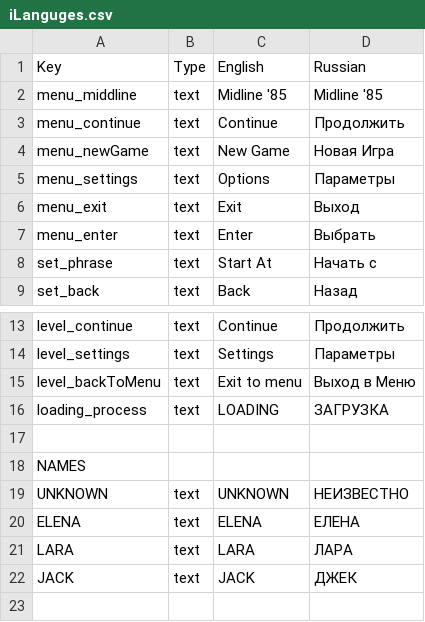
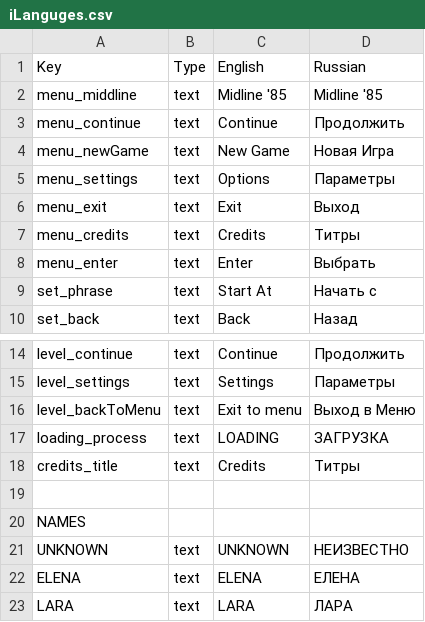
Before and after one commit to DeMoZ/Midline85, a CSV file: Call991/Assets/Resources/iLanguges.csv, drawn as a sheet; only a part is shown, gaps mark what is left out; the shorter side is filled out with more unchanged rows.

Commit message:
Credits page added to main menu.

```diff
--- a/Call991/Assets/Resources/iLanguges.csv
+++ b/Call991/Assets/Resources/iLanguges.csv
@@ -6,2 +6,3 @@ menu_settings,text,Options,Параметры,,,,,,,,,,,,,,,,,,,,,,
 menu_exit,text,Exit,Выход,,,,,,,,,,,,,,,,,,,,,,
+menu_credits,text,Credits,Титры,,,,,,,,,,,,,,,,,,,,,,
 menu_enter,text,Enter,Выбрать,,,,,,,,,,,,,,,,,,,,,,
@@ -16,2 +17,3 @@ level_backToMenu,text,Exit to menu,Выход в Меню,,,,,,,,,,,,,,,,,,,,,,
 loading_process,text,LOADING,ЗАГРУЗКА,,,,,,,,,,,,,,,,,,,,,,
+credits_title,text,Credits,Титры,,,,,,,,,,,,,,,,,,,,,,
 ,,,,,,,,,,,,,,,,,,,,,,,,,
```
Also changed, not shown: 14 other files.
